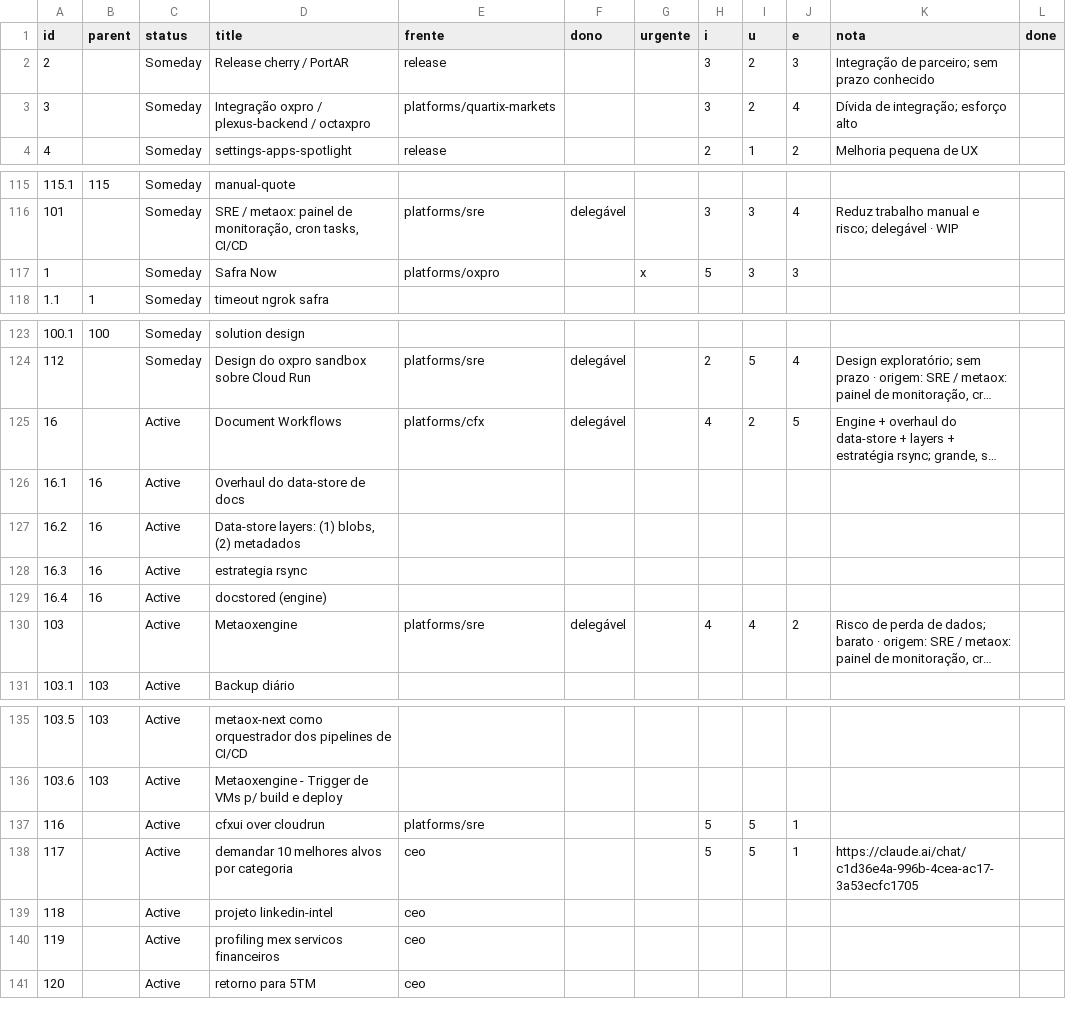
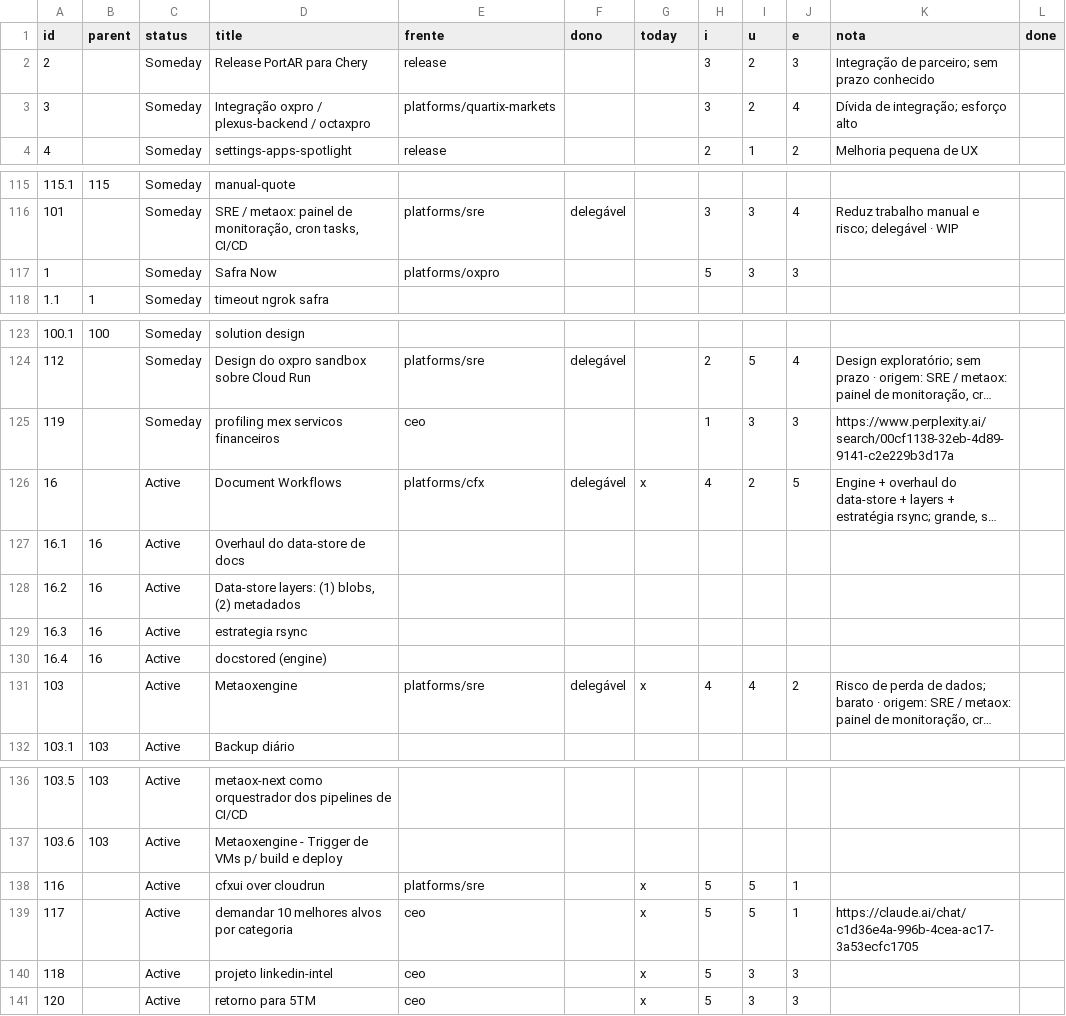
Before and after one commit to bsdoliv/strategy, a CSV file: backlog/tasks.csv, drawn as a sheet; only a part is shown, gaps mark what is left out; long unchanged cells end in …; removed rows and columns are numbered as before the commit, all else as after; the diff names each change by its address in the sheet, - before the commit and + after, or states it on an @@ line.

Commit message:
Update backlog

```diff
--- a/backlog/tasks.csv
+++ b/backlog/tasks.csv
-G1: urgente
+G1: today
-D2 (title): Release cherry / PortAR
+D2 (title): Release PortAR para Chery
-G117 (today): x
+G117 (today): (empty)
+row 125: 119 |  | Someday | profiling mex servicos financeiros | ceo |  |  | 1 | 3 | 3 | https://www.perplexity.ai/search/00cf1138-32eb-4d89-9141-c2e229b3d17a
-G126 (today): (empty)
+G126 (today): x
-G131 (today): (empty)
+G131 (today): x
-G138:G140 (today): (empty)
+G138:G140 (today): x
-H140 (i): (empty)
+H140 (i): 5
-I140 (u): (empty)
+I140 (u): 3
-J140 (e): (empty)
+J140 (e): 3
-row 140: 119 |  | Active | profiling mex servicos financeiros | ceo
-G141 (today): (empty)
+G141 (today): x
-H141 (i): (empty)
+H141 (i): 5
-I141 (u): (empty)
+I141 (u): 3
-J141 (e): (empty)
+J141 (e): 3
```
